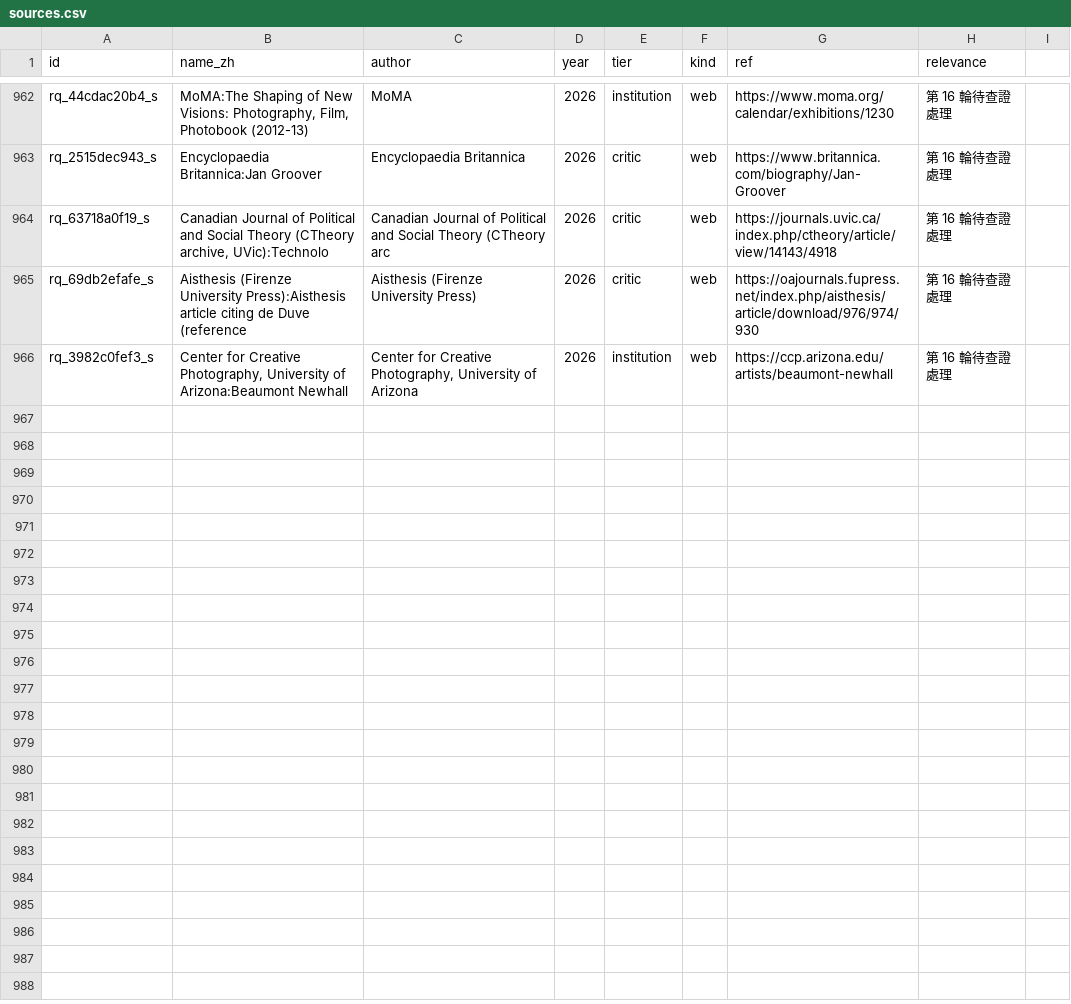
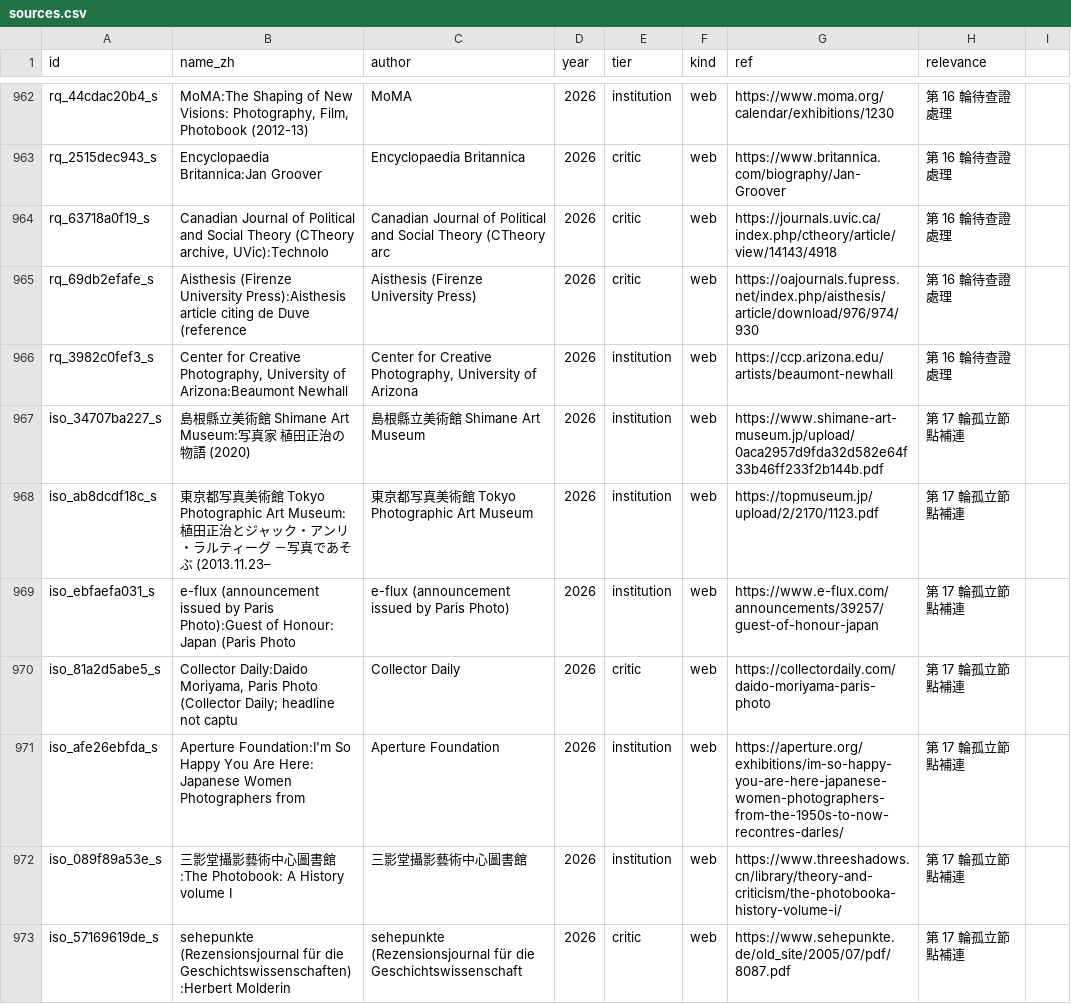
Before and after one commit to laiting-mona/seeing-coordinates, a CSV file: data/sources.csv, drawn as a sheet; only a part is shown, gaps mark what is left out.

```diff
--- a/data/sources.csv
+++ b/data/sources.csv
@@ -966 +966,8 @@ rq_69db2efafe_s,Aisthesis (Firenze University Press):Aisthesis article citing de
 rq_3982c0fef3_s,"Center for Creative Photography, University of Arizona:Beaumont Newhall","Center for Creative Photography, University of Arizona",2026,institution,web,https://ccp.arizona.edu/artists/beaumont-newhall,第 16 輪待查證處理
+iso_34707ba227_s,島根縣立美術館 Shimane Art Museum:写真家 植田正治の物語 (2020),島根縣立美術館 Shimane Art Museum,2026,institution,web,https://www.shimane-art-museum.jp/upload/0aca2957d9fda32d582e64f33b46ff233f2b144b.pdf,第 17 輪孤立節點補連
+iso_ab8dcdf18c_s,東京都写真美術館 Tokyo Photographic Art Museum:植田正治とジャック・アンリ・ラルティーグ －写真であそぶ (2013.11.23–,東京都写真美術館 Tokyo Photographic Art Museum,2026,institution,web,https://topmuseum.jp/upload/2/2170/1123.pdf,第 17 輪孤立節點補連
+iso_ebfaefa031_s,e-flux (announcement issued by Paris Photo):Guest of Honour: Japan (Paris Photo ,e-flux (announcement issued by Paris Photo),2026,institution,web,https://www.e-flux.com/announcements/39257/guest-of-honour-japan,第 17 輪孤立節點補連
+iso_81a2d5abe5_s,"Collector Daily:Daido Moriyama, Paris Photo (Collector Daily; headline not captu",Collector Daily,2026,critic,web,https://collectordaily.com/daido-moriyama-paris-photo,第 17 輪孤立節點補連
+iso_afe26ebfda_s,Aperture Foundation:I'm So Happy You Are Here: Japanese Women Photographers from,Aperture Foundation,2026,institution,web,https://aperture.org/exhibitions/im-so-happy-you-are-here-japanese-women-photographers-from-the-1950s-to-now-recontres-darles/,第 17 輪孤立節點補連
+iso_089f89a53e_s,三影堂攝影藝術中心圖書館:The Photobook: A History volume I,三影堂攝影藝術中心圖書館,2026,institution,web,https://www.threeshadows.cn/library/theory-and-criticism/the-photobooka-history-volume-i/,第 17 輪孤立節點補連
+iso_57169619de_s,sehepunkte (Rezensionsjournal für die Geschichtswissenschaften):Herbert Molderin,sehepunkte (Rezensionsjournal für die Geschichtswissenschaft,2026,critic,web,https://www.sehepunkte.de/old_site/2005/07/pdf/8087.pdf,第 17 輪孤立節點補連
```
Also changed, not shown: 3 other files.
